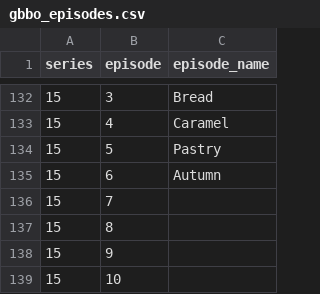
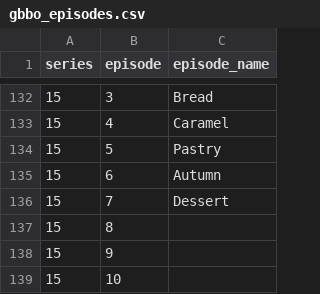
Before and after one commit to monica-m-kim/Great-British-Bake-Off, a CSV file: datasets/gbbo_episodes.csv, drawn as a sheet; only a part is shown, gaps mark what is left out.

```diff
--- a/datasets/gbbo_episodes.csv
+++ b/datasets/gbbo_episodes.csv
@@ -135,3 +135,3 @@ series,episode,episode_name
 15,6,Autumn
-15,7,
+15,7,Dessert
 15,8,
```
Also changed, not shown: datasets/gbbo_challengeresults.csv, datasets/gbbo_judgeflavorpreference.csv.
